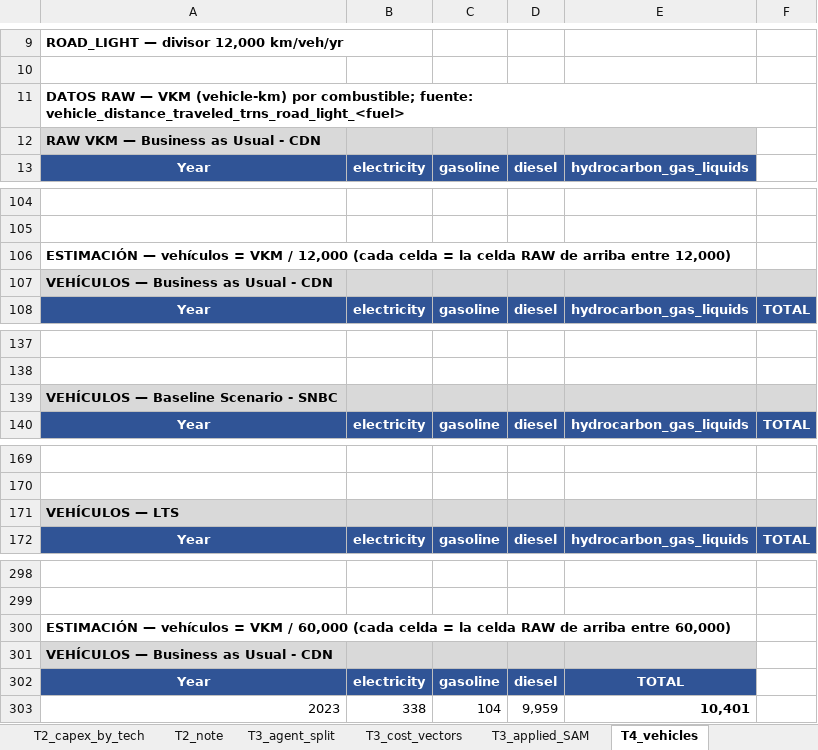
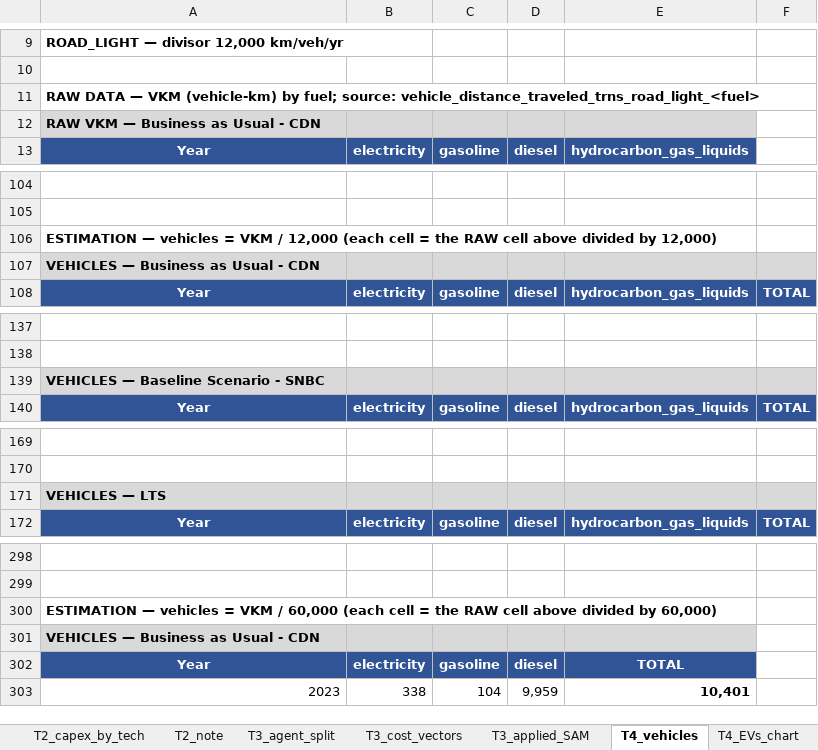
Before and after one commit to sisepuede-framework/ssp_morocco, an Excel workbook: ssp_modeling/cost-benefits/crosswalk/morocco_crosswalk_deliverable.xlsx, sheet T4_vehicles, drawn as a sheet; only a part is shown, gaps mark what is left out; values as stored, in another font and other column widths than the file's, no borders; the diff covers the shown part only; the diff names each change by its address in the sheet, - before the commit and + after, or states it on an @@ line.

```diff
--- a/ssp_modeling/cost-benefits/crosswalk/morocco_crosswalk_deliverable.xlsx (sheet T4_vehicles)
+++ b/ssp_modeling/cost-benefits/crosswalk/morocco_crosswalk_deliverable.xlsx (sheet T4_vehicles)
+sheet tab: T4_EVs_chart
-A11: DATOS RAW — VKM (vehicle-km) por combustible; fuente: vehicle_distance_traveled_trns_road_light_<fuel>
+A11: RAW DATA — VKM (vehicle-km) by fuel; source: vehicle_distance_traveled_trns_road_light_<fuel>
-A106: ESTIMACIÓN — vehículos = VKM / 12,000 (cada celda = la celda RAW de arriba entre 12,000)
+A106: ESTIMATION — vehicles = VKM / 12,000 (each cell = the RAW cell above divided by 12,000)
-A107: VEHÍCULOS — Business as Usual - CDN
+A107: VEHICLES — Business as Usual - CDN
-A139: VEHÍCULOS — Baseline Scenario - SNBC
+A139: VEHICLES — Baseline Scenario - SNBC
-A171: VEHÍCULOS — LTS
+A171: VEHICLES — LTS
-A300: ESTIMACIÓN — vehículos = VKM / 60,000 (cada celda = la celda RAW de arriba entre 60,000)
+A300: ESTIMATION — vehicles = VKM / 60,000 (each cell = the RAW cell above divided by 60,000)
-A301: VEHÍCULOS — Business as Usual - CDN
+A301: VEHICLES — Business as Usual - CDN
```
Also changed, not shown: 3 edited cells elsewhere in this sheet, charts or pictures, 2 other files.
